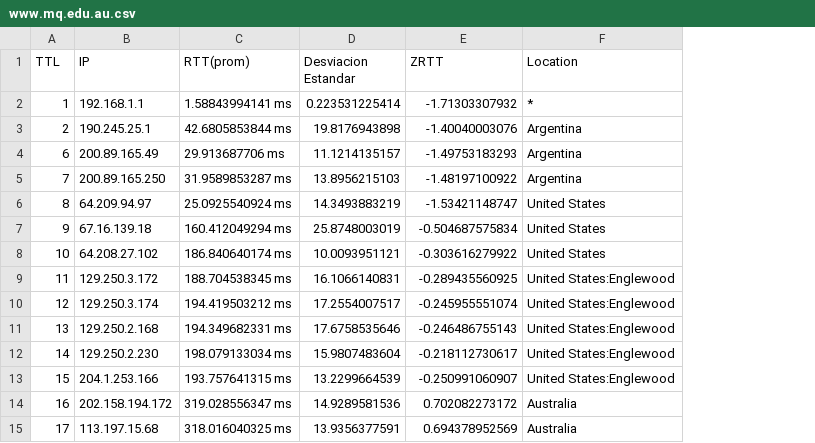
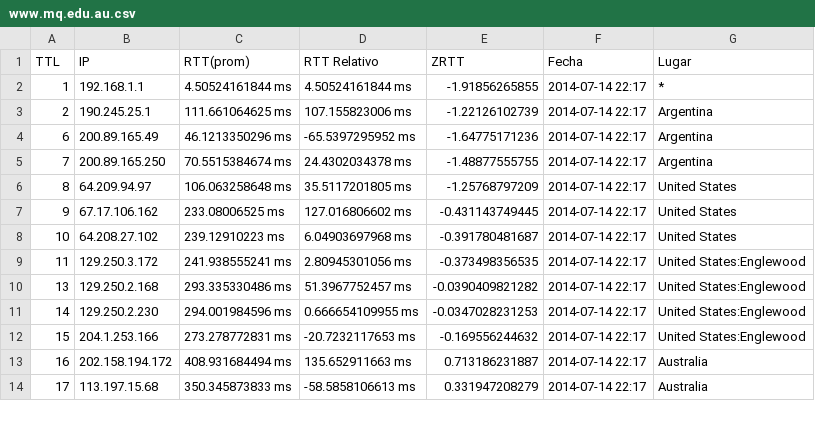
Before and after one commit to mnsantos/redes-tp2, a CSV file: files/www.mq.edu.au.csv, drawn as a sheet; only a part is shown; removed rows and columns are numbered as before the commit, all else as after; the diff covers the shown part only; the diff names each change by its address in the sheet, - before the commit and + after, or states it on an @@ line.

```diff
--- a/files/www.mq.edu.au.csv
+++ b/files/www.mq.edu.au.csv
-column D (Desviacion Estandar), rows 2-9: 0.223531225414 | 19.8176943898 | 11.1214135157 | 13.8956215103 | 14.3493883219 | 25.8748003019 | 10.0093951121 | 16.1066140831; rows 11-15: 17.6758535646 | 15.9807483604 | 13.2299664539 | 14.9289581536 | 13.9356377591
+column D (RTT Relativo), rows 2-14: 4.50524161844 ms | 107.155823006 ms | -65.5397295952 ms | 24.4302034378 ms | 35.5117201805 ms | 127.016806602 ms | 6.04903697968 ms | 2.80945301056 ms | 51.3967752457 ms | 0.666654109955 ms | -20.7232117653 ms | 135.652911663 ms | -58.5858106613 ms
+column F (Fecha), rows 2-14: all 2014-07-14 22:17
-G1: Location
+G1: Lugar
-C2 (RTT(prom)): 1.58843994141 ms
+C2 (RTT(prom)): 4.50524161844 ms
-E2 (ZRTT): -1.71303307932
+E2 (ZRTT): -1.91856265855
-C3 (RTT(prom)): 42.6805853844 ms
+C3 (RTT(prom)): 111.661064625 ms
-E3 (ZRTT): -1.40040003076
+E3 (ZRTT): -1.22126102739
-C4 (RTT(prom)): 29.913687706 ms
+C4 (RTT(prom)): 46.1213350296 ms
-E4 (ZRTT): -1.49753183293
+E4 (ZRTT): -1.64775171236
-C5 (RTT(prom)): 31.9589853287 ms
+C5 (RTT(prom)): 70.5515384674 ms
-E5 (ZRTT): -1.48197100922
+E5 (ZRTT): -1.48877555755
-C6 (RTT(prom)): 25.0925540924 ms
+C6 (RTT(prom)): 106.063258648 ms
-E6 (ZRTT): -1.53421148747
+E6 (ZRTT): -1.25768797209
-B7 (IP): 67.16.139.18
+B7 (IP): 67.17.106.162
-C7 (RTT(prom)): 160.412049294 ms
+C7 (RTT(prom)): 233.08006525 ms
-E7 (ZRTT): -0.504687575834
+E7 (ZRTT): -0.431143749445
-C8 (RTT(prom)): 186.840640174 ms
+C8 (RTT(prom)): 239.12910223 ms
-E8 (ZRTT): -0.303616279922
+E8 (ZRTT): -0.391780481687
-C9 (RTT(prom)): 188.704538345 ms
+C9 (RTT(prom)): 241.938555241 ms
-E9 (ZRTT): -0.289435560925
+E9 (ZRTT): -0.373498356535
-row 10: 12 | 129.250.3.174 | 194.419503212 ms | 17.2554007517 | -0.245955551074 | United States:Englewood
-C10 (RTT(prom)): 194.349682331 ms
+C10 (RTT(prom)): 293.335330486 ms
-E10 (ZRTT): -0.246486755143
+E10 (ZRTT): -0.0390409821282
-C11 (RTT(prom)): 198.079133034 ms
+C11 (RTT(prom)): 294.001984596 ms
-E11 (ZRTT): -0.218112730617
+E11 (ZRTT): -0.0347028231253
-C12 (RTT(prom)): 193.757641315 ms
+C12 (RTT(prom)): 273.278772831 ms
-E12 (ZRTT): -0.250991060907
+E12 (ZRTT): -0.169556244632
-C13 (RTT(prom)): 319.028556347 ms
+C13 (RTT(prom)): 408.931684494 ms
-E13 (ZRTT): 0.702082273172
+E13 (ZRTT): 0.713186231887
-C14 (RTT(prom)): 318.016040325 ms
+C14 (RTT(prom)): 350.345873833 ms
-E14 (ZRTT): 0.694378952569
+E14 (ZRTT): 0.331947208279
```
Also changed, not shown: 16 edited cells elsewhere in this file, files/www.kamgu.ru.csv, files/www.mq.edu.au_coordenadas.csv, 3 other files.
